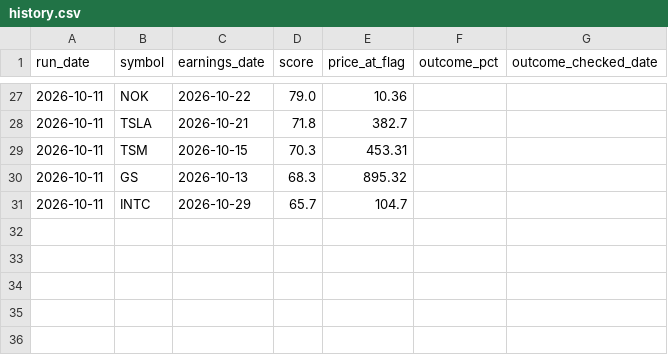
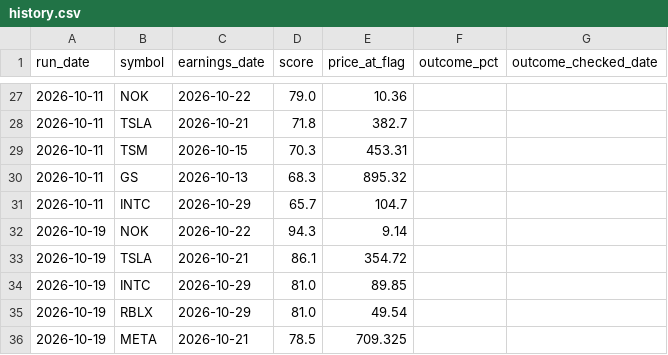
Before and after one commit to 2kp5jw8nzh-maker/stocks-tracker, a CSV file: history.csv, drawn as a sheet; only a part is shown, gaps mark what is left out.

```diff
--- a/history.csv
+++ b/history.csv
@@ -31 +31,6 @@ run_date,symbol,earnings_date,score,price_at_flag,outcome_pct,outcome_checked_da
 2026-10-11,INTC,2026-10-29,65.7,104.7,,
+2026-10-19,NOK,2026-10-22,94.3,9.14,,
+2026-10-19,TSLA,2026-10-21,86.1,354.72,,
+2026-10-19,INTC,2026-10-29,81.0,89.85,,
+2026-10-19,RBLX,2026-10-29,81.0,49.54,,
+2026-10-19,META,2026-10-21,78.5,709.325,,
```
Also changed, not shown: results.csv, 1 other file.
